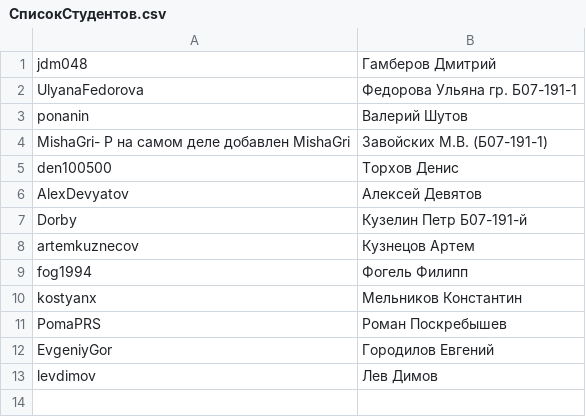
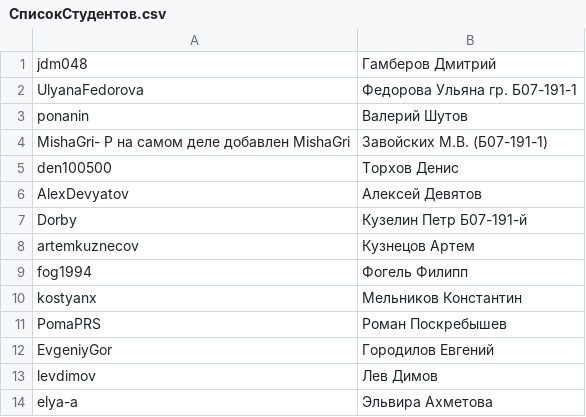
Before and after one commit to poma-prs/laboratory_2015_16_old, a CSV file: СписокСтудентов.csv, drawn as a sheet.

Commit message:
добавлена Elya-a	Эльвира Ахметова

```diff
--- a/СписокСтудентов.csv
+++ b/СписокСтудентов.csv
@@ -13 +13,2 @@
 "levdimov","Лев Димов"
+"elya-a","Эльвира Ахметова"
```
